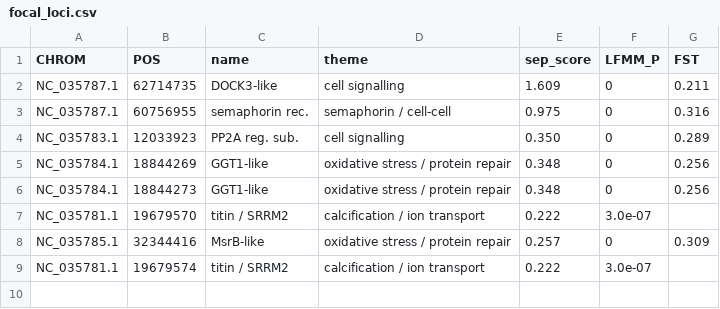
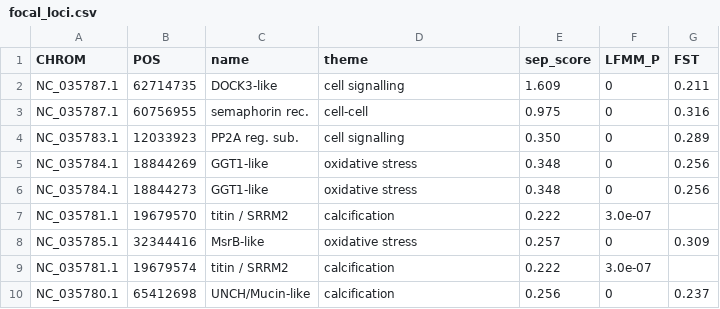
Before and after one commit to MarineEvoEcoLab/ROD_CADO_2026, a CSV file: analysis/figure2/focal_loci.csv, drawn as a sheet.

```diff
--- a/analysis/figure2/focal_loci.csv
+++ b/analysis/figure2/focal_loci.csv
@@ -2,8 +2,9 @@ CHROM,POS,name,theme,sep_score,LFMM_P,FST
 NC_035787.1,62714735,DOCK3-like,cell signalling,1.609,0,0.211
-NC_035787.1,60756955,semaphorin rec.,semaphorin / cell-cell,0.975,0,0.316
+NC_035787.1,60756955,semaphorin rec.,cell-cell,0.975,0,0.316
 NC_035783.1,12033923,PP2A reg. sub.,cell signalling,0.350,0,0.289
-NC_035784.1,18844269,GGT1-like,oxidative stress / protein repair,0.348,0,0.256
-NC_035784.1,18844273,GGT1-like,oxidative stress / protein repair,0.348,0,0.256
-NC_035781.1,19679570,titin / SRRM2,calcification / ion transport,0.222,3.0e-07,
-NC_035785.1,32344416,MsrB-like,oxidative stress / protein repair,0.257,0,0.309
-NC_035781.1,19679574,titin / SRRM2,calcification / ion transport,0.222,3.0e-07,
+NC_035784.1,18844269,GGT1-like,oxidative stress,0.348,0,0.256
+NC_035784.1,18844273,GGT1-like,oxidative stress,0.348,0,0.256
+NC_035781.1,19679570,titin / SRRM2,calcification,0.222,3.0e-07,
+NC_035785.1,32344416,MsrB-like,oxidative stress,0.257,0,0.309
+NC_035781.1,19679574,titin / SRRM2,calcification,0.222,3.0e-07,
+NC_035780.1,65412698,UNCH/Mucin-like,calcification,0.256,0,0.237
```
Also changed, not shown: 1 other file.
